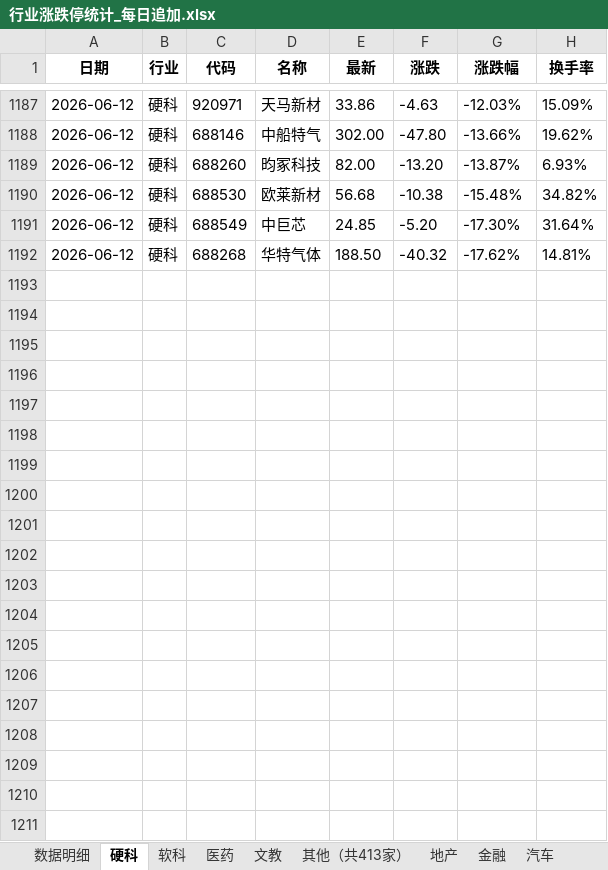
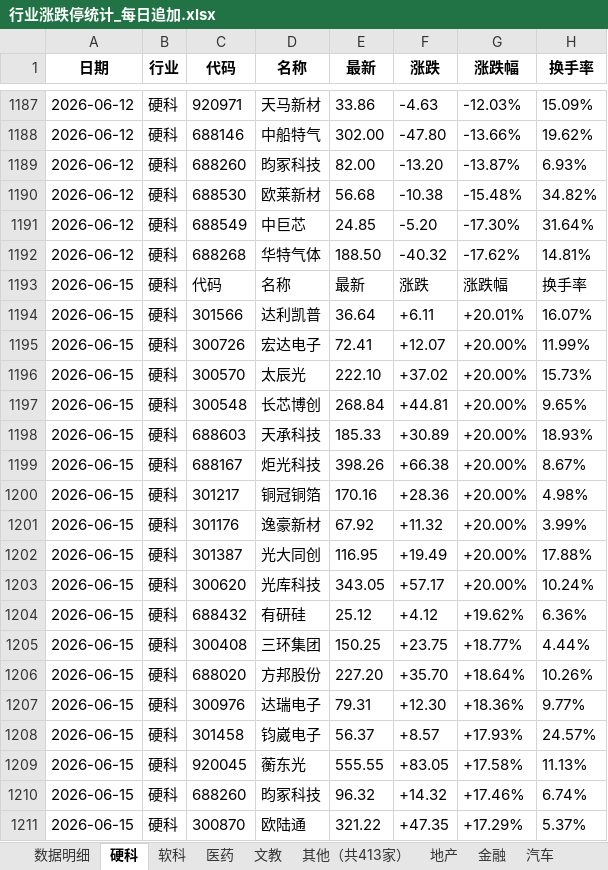
Before and after one commit to Haaasan888/fetch_data, an Excel workbook: 行业涨跌停统计_每日追加.xlsx, sheet 硬科, drawn as a sheet; only a part is shown, gaps mark what is left out; values as stored, in another font and other column widths than the file's, no borders; the diff covers the shown part only; the diff names each change by its address in the sheet, - before the commit and + after, or states it on an @@ line.

```diff
--- a/行业涨跌停统计_每日追加.xlsx (sheet 硬科)
+++ b/行业涨跌停统计_每日追加.xlsx (sheet 硬科)
+row 1193: 2026-06-15 | 硬科 | 代码 | 名称 | 最新 | 涨跌 | 涨跌幅 | 换手率
+row 1194: 2026-06-15 | 硬科 | 301566 | 达利凯普 | 36.64 | +6.11 | +20.01% | 16.07%
+row 1195: 2026-06-15 | 硬科 | 300726 | 宏达电子 | 72.41 | +12.07 | +20.00% | 11.99%
+row 1196: 2026-06-15 | 硬科 | 300570 | 太辰光 | 222.10 | +37.02 | +20.00% | 15.73%
+row 1197: 2026-06-15 | 硬科 | 300548 | 长芯博创 | 268.84 | +44.81 | +20.00% | 9.65%
+row 1198: 2026-06-15 | 硬科 | 688603 | 天承科技 | 185.33 | +30.89 | +20.00% | 18.93%
+row 1199: 2026-06-15 | 硬科 | 688167 | 炬光科技 | 398.26 | +66.38 | +20.00% | 8.67%
+row 1200: 2026-06-15 | 硬科 | 301217 | 铜冠铜箔 | 170.16 | +28.36 | +20.00% | 4.98%
+row 1201: 2026-06-15 | 硬科 | 301176 | 逸豪新材 | 67.92 | +11.32 | +20.00% | 3.99%
+row 1202: 2026-06-15 | 硬科 | 301387 | 光大同创 | 116.95 | +19.49 | +20.00% | 17.88%
+row 1203: 2026-06-15 | 硬科 | 300620 | 光库科技 | 343.05 | +57.17 | +20.00% | 10.24%
+row 1204: 2026-06-15 | 硬科 | 688432 | 有研硅 | 25.12 | +4.12 | +19.62% | 6.36%
+row 1205: 2026-06-15 | 硬科 | 300408 | 三环集团 | 150.25 | +23.75 | +18.77% | 4.44%
+row 1206: 2026-06-15 | 硬科 | 688020 | 方邦股份 | 227.20 | +35.70 | +18.64% | 10.26%
+row 1207: 2026-06-15 | 硬科 | 300976 | 达瑞电子 | 79.31 | +12.30 | +18.36% | 9.77%
+row 1208: 2026-06-15 | 硬科 | 301458 | 钧崴电子 | 56.37 | +8.57 | +17.93% | 24.57%
+row 1209: 2026-06-15 | 硬科 | 920045 | 蘅东光 | 555.55 | +83.05 | +17.58% | 11.13%
+row 1210: 2026-06-15 | 硬科 | 688260 | 昀冢科技 | 96.32 | +14.32 | +17.46% | 6.74%
+row 1211: 2026-06-15 | 硬科 | 300870 | 欧陆通 | 321.22 | +47.35 | +17.29% | 5.37%
```
Also changed, not shown: 79 added rows elsewhere in this sheet, sheet 数据明细, sheet 制造, sheet 行业涨跌排行, sheet 资源, sheet 软科, sheet 其他（共413家）, 9 more sheets.
